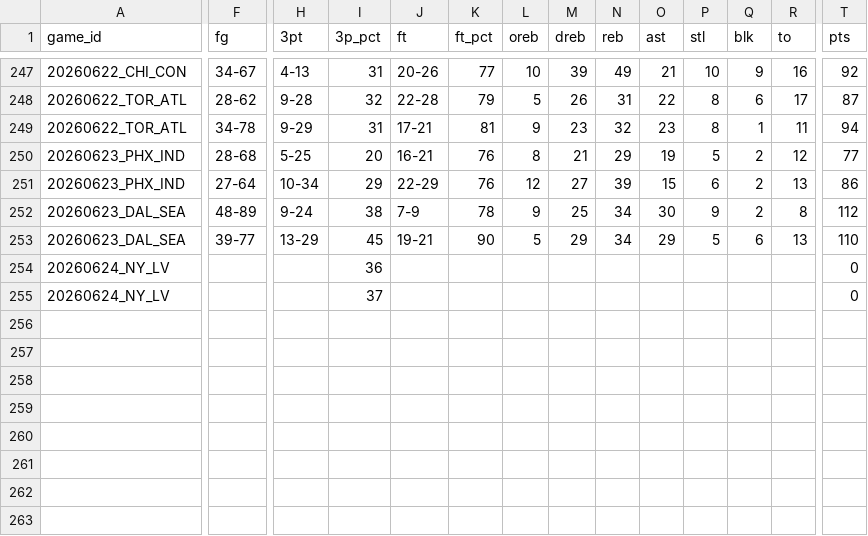
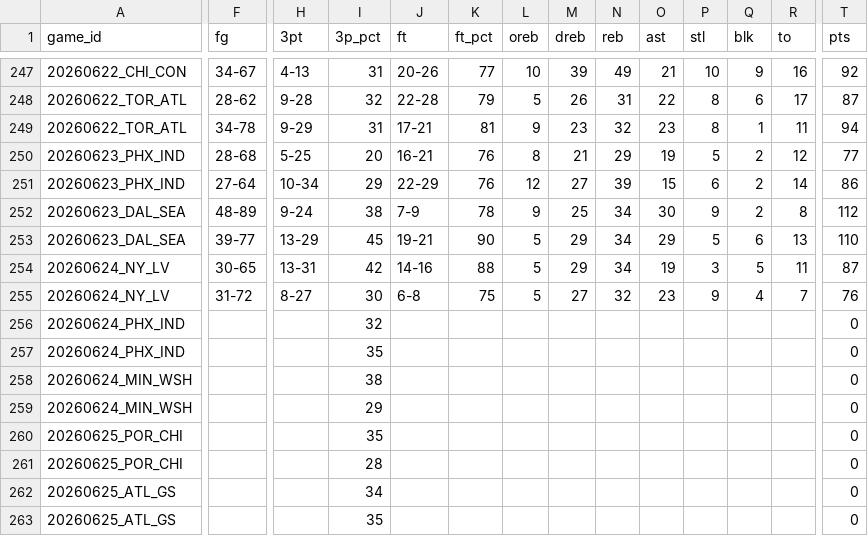
Before and after one commit to MikeOzomah/wnba-matchup-intelligence, a CSV file: data/full_wnba_team_stats.csv, drawn as a sheet; only a part is shown, gaps mark what is left out; removed rows and columns are numbered as before the commit, all else as after; rows hold the shown columns only; the diff covers the shown part only; the diff names each change by its address in the sheet, - before the commit and + after, or states it on an @@ line.

```diff
--- a/data/full_wnba_team_stats.csv
+++ b/data/full_wnba_team_stats.csv
-R251 (to): 13
+R251 (to): 14
-F254 (fg): (empty)
+F254 (fg): 30-65
-H254 (3pt): (empty)
+H254 (3pt): 13-31
-I254 (3p_pct): 36
+I254 (3p_pct): 42
-J254 (ft): (empty)
+J254 (ft): 14-16
-K254 (ft_pct): (empty)
+K254 (ft_pct): 88
-L254 (oreb): (empty)
+L254 (oreb): 5
-M254 (dreb): (empty)
+M254 (dreb): 29
-N254 (reb): (empty)
+N254 (reb): 34
-O254 (ast): (empty)
+O254 (ast): 19
-P254 (stl): (empty)
+P254 (stl): 3
-Q254 (blk): (empty)
+Q254 (blk): 5
-R254 (to): (empty)
+R254 (to): 11
-T254 (pts): 0
+T254 (pts): 87
-row 255: 20260624_NY_LV |  |  | 37 |  |  |  |  |  |  |  |  |  | 0
+row 255: 20260624_NY_LV | 31-72 | 8-27 | 30 | 6-8 | 75 | 5 | 27 | 32 | 23 | 9 | 4 | 7 | 76
+row 256: 20260624_PHX_IND |  |  | 32 |  |  |  |  |  |  |  |  |  | 0
+row 257: 20260624_PHX_IND |  |  | 35 |  |  |  |  |  |  |  |  |  | 0
+row 258: 20260624_MIN_WSH |  |  | 38 |  |  |  |  |  |  |  |  |  | 0
+row 259: 20260624_MIN_WSH |  |  | 29 |  |  |  |  |  |  |  |  |  | 0
+row 260: 20260625_POR_CHI |  |  | 35 |  |  |  |  |  |  |  |  |  | 0
+row 261: 20260625_POR_CHI |  |  | 28 |  |  |  |  |  |  |  |  |  | 0
+row 262: 20260625_ATL_GS |  |  | 34 |  |  |  |  |  |  |  |  |  | 0
+row 263: 20260625_ATL_GS |  |  | 35 |  |  |  |  |  |  |  |  |  | 0
```
Also changed, not shown: 1 edited cell elsewhere in this file, data/player_box_scores.csv, outputs/advanced_wnba_metrics.csv, 2 other files.
